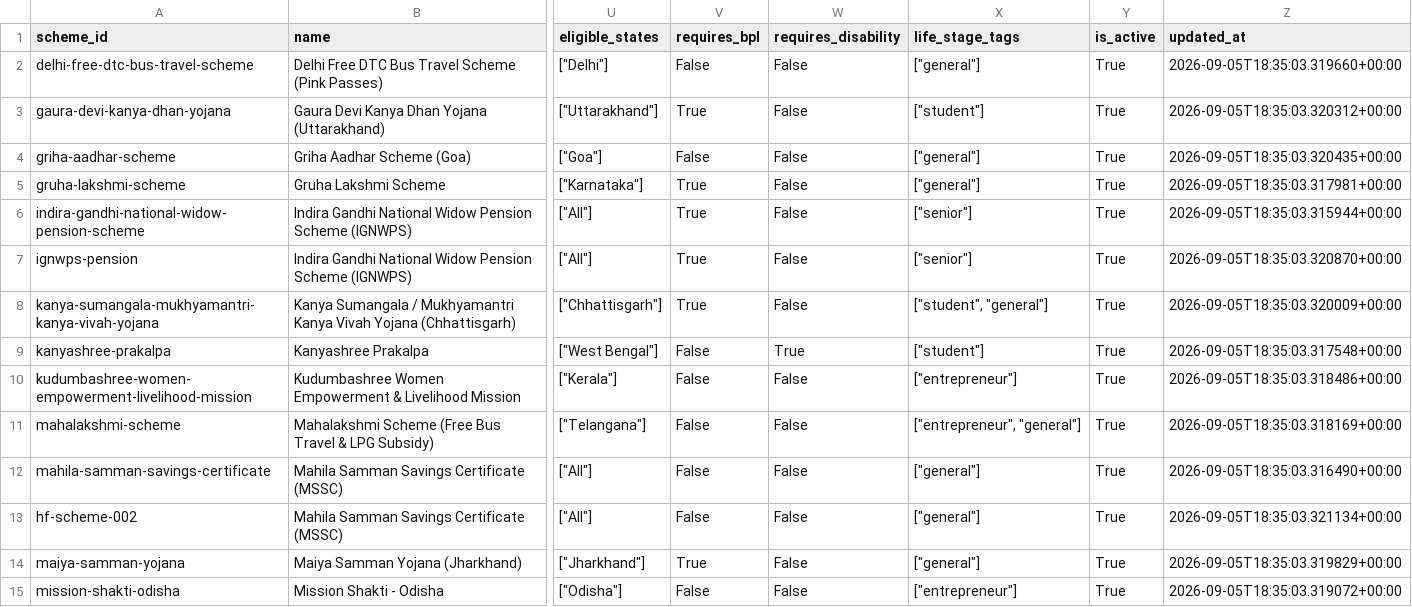
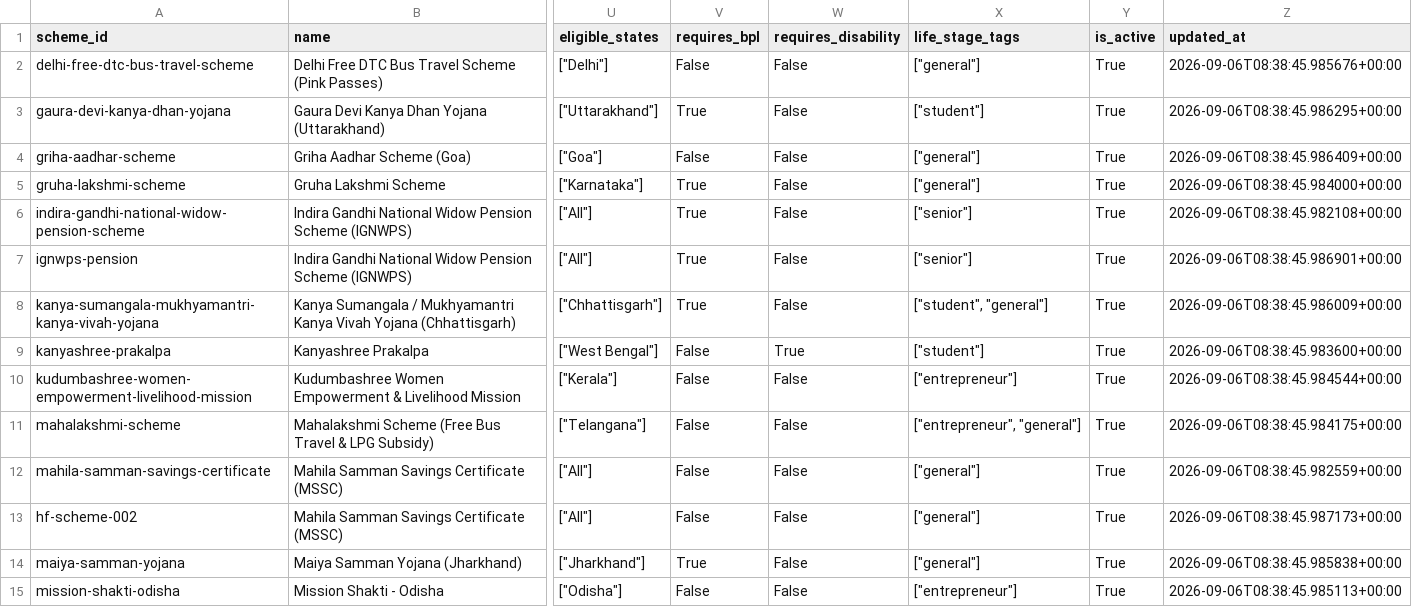
Before and after one commit to kiritka-jain/yojana-dvar, a CSV file: data/processed/schemes_women.csv, drawn as a sheet; only a part is shown, gaps mark what is left out; the diff covers the shown part only; the diff names each change by its address in the sheet, - before the commit and + after, or states it on an @@ line.

```diff
--- a/data/processed/schemes_women.csv
+++ b/data/processed/schemes_women.csv
-Z2 (updated_at): 2026-09-05T18:35:03.319660+00:00
+Z2 (updated_at): 2026-09-06T08:38:45.985676+00:00
-Z3 (updated_at): 2026-09-05T18:35:03.320312+00:00
+Z3 (updated_at): 2026-09-06T08:38:45.986295+00:00
-Z4 (updated_at): 2026-09-05T18:35:03.320435+00:00
+Z4 (updated_at): 2026-09-06T08:38:45.986409+00:00
-Z5 (updated_at): 2026-09-05T18:35:03.317981+00:00
+Z5 (updated_at): 2026-09-06T08:38:45.984000+00:00
-Z6 (updated_at): 2026-09-05T18:35:03.315944+00:00
+Z6 (updated_at): 2026-09-06T08:38:45.982108+00:00
-Z7 (updated_at): 2026-09-05T18:35:03.320870+00:00
+Z7 (updated_at): 2026-09-06T08:38:45.986901+00:00
-Z8 (updated_at): 2026-09-05T18:35:03.320009+00:00
+Z8 (updated_at): 2026-09-06T08:38:45.986009+00:00
-Z9 (updated_at): 2026-09-05T18:35:03.317548+00:00
+Z9 (updated_at): 2026-09-06T08:38:45.983600+00:00
-Z10 (updated_at): 2026-09-05T18:35:03.318486+00:00
+Z10 (updated_at): 2026-09-06T08:38:45.984544+00:00
-Z11 (updated_at): 2026-09-05T18:35:03.318169+00:00
+Z11 (updated_at): 2026-09-06T08:38:45.984175+00:00
-Z12 (updated_at): 2026-09-05T18:35:03.316490+00:00
+Z12 (updated_at): 2026-09-06T08:38:45.982559+00:00
-Z13 (updated_at): 2026-09-05T18:35:03.321134+00:00
+Z13 (updated_at): 2026-09-06T08:38:45.987173+00:00
-Z14 (updated_at): 2026-09-05T18:35:03.319829+00:00
+Z14 (updated_at): 2026-09-06T08:38:45.985838+00:00
-Z15 (updated_at): 2026-09-05T18:35:03.319072+00:00
+Z15 (updated_at): 2026-09-06T08:38:45.985113+00:00
```
Also changed, not shown: 24 edited cells elsewhere in this file, 15 other files.
